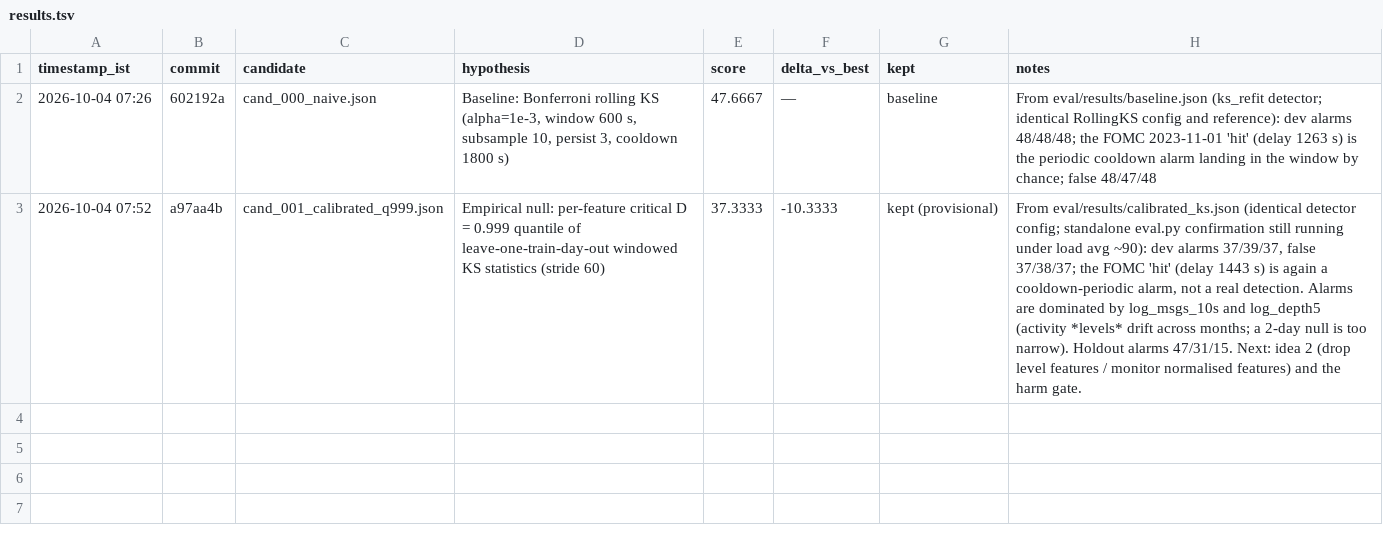
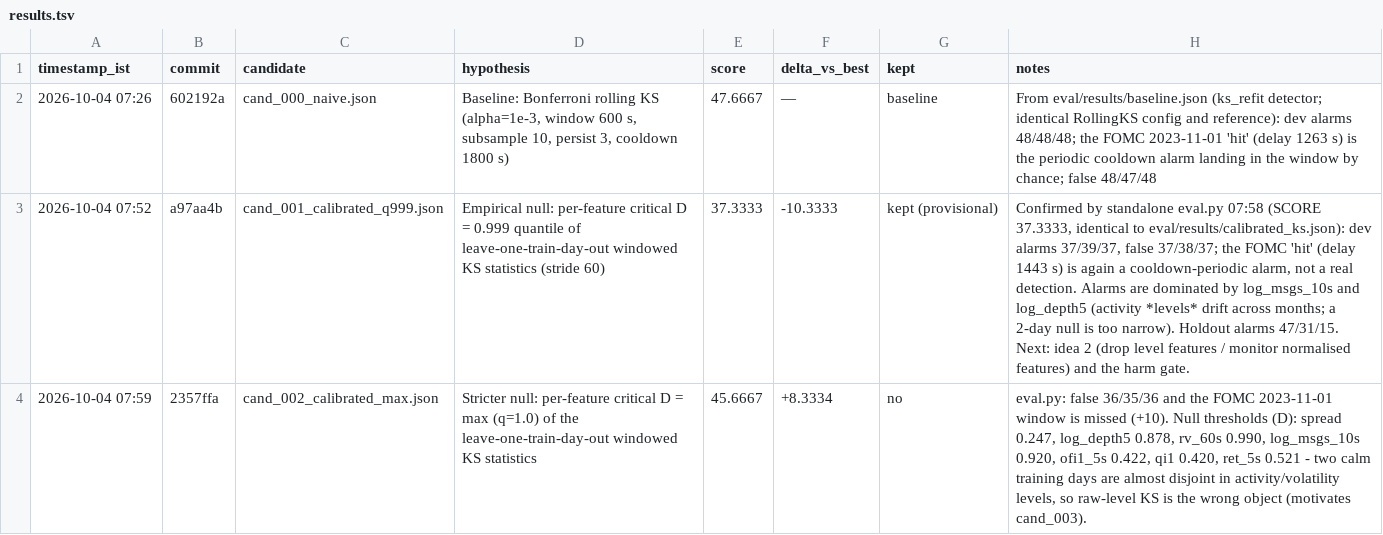
Before and after one commit to imdigitalashish/techfest-2026, a TSV file: perceptron-p04-lob-regimes/components/shift_detector/autoresearch/results.tsv, drawn as a sheet; the diff names each change by its address in the sheet, - before the commit and + after, or states it on an @@ line.

Commit message:
perceptron-p04-lob-regimes: ratchet ledger — cand_001 confirmed (37.33), cand_002 rejected (45.67)

```diff
--- a/perceptron-p04-lob-regimes/components/shift_detector/autoresearch/results.tsv
+++ b/perceptron-p04-lob-regimes/components/shift_detector/autoresearch/results.tsv
-H3 (notes): From eval/results/calibrated_ks.json (identical detector config; standalone eval.py confirmation still running under load avg ~90): dev alarms…
+H3 (notes): Confirmed by standalone eval.py 07:58 (SCORE 37.3333, identical to eval/results/calibrated_ks.json): dev alarms…
+row 4: 2026-10-04 07:59 | 2357ffa | cand_002_calibrated_max.json | Stricter null: per-feature critical D = max (q=1.0) of the leave-one-train-day-out windowed KS statistics | 45.6667 | +8.3334 | no | eval.py: false 36/35/36 and the FOMC 2023-11-01 window is missed (+10). Null thresholds (D): spread 0.247, log_depth5 0.878, rv_60s 0.990, log_msgs_10s 0.920, ofi1_5s 0.422, qi1 0.420, ret_5s 0.521 - two calm training days are almost disjoint in activity/volatility levels, so raw-level KS is the wrong object (motivates cand_003).
```
Also changed, not shown: 1 other file.
